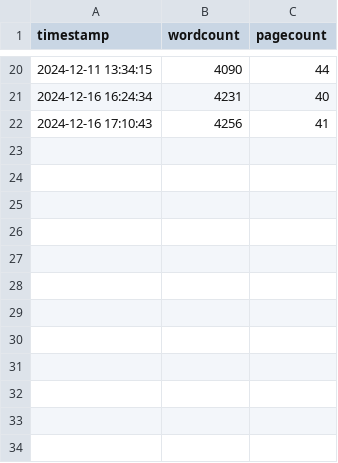
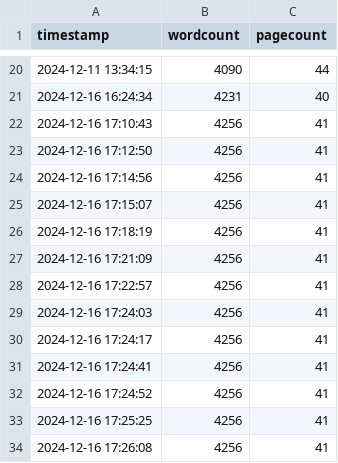
Before and after one commit to jackkraus/Jack-MS-Thesis-Draft, a CSV file: progressTracking/progress.csv, drawn as a sheet; only a part is shown, gaps mark what is left out.

Commit message:
adjusted formatting for progress tracking

```diff
--- a/progressTracking/progress.csv
+++ b/progressTracking/progress.csv
@@ -22 +22,13 @@ timestamp,wordcount,pagecount
 2024-12-16 17:10:43,4256,41
+2024-12-16 17:12:50,4256,41
+2024-12-16 17:14:56,4256,41
+2024-12-16 17:15:07,4256,41
+2024-12-16 17:18:19,4256,41
+2024-12-16 17:21:09,4256,41
+2024-12-16 17:22:57,4256,41
+2024-12-16 17:24:03,4256,41
+2024-12-16 17:24:17,4256,41
+2024-12-16 17:24:41,4256,41
+2024-12-16 17:24:52,4256,41
+2024-12-16 17:25:25,4256,41
+2024-12-16 17:26:08,4256,41
```
Also changed, not shown: 4 other files.
